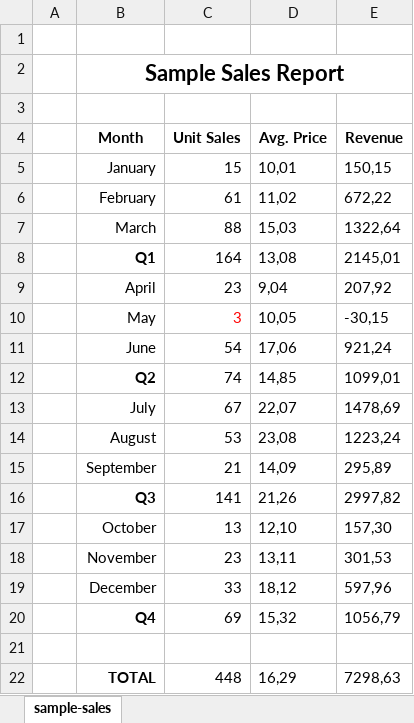
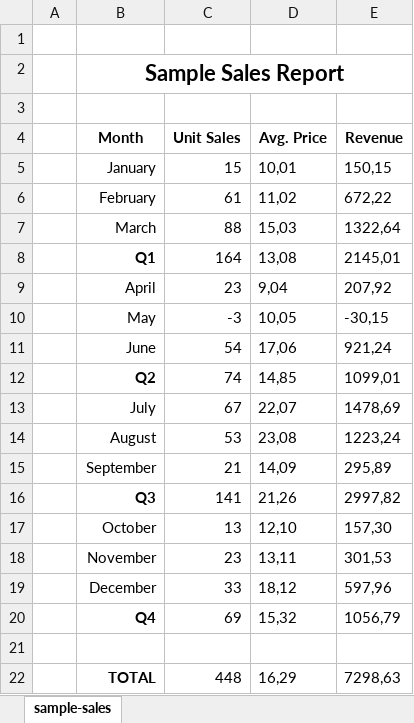
Before and after one commit to it-school/Excel, an Excel workbook: test.xlsx, sheet sample-sales, drawn as a sheet; values as stored, in another font and other column widths than the file's, no borders; the diff names each change by its address in the sheet, - before the commit and + after, or states it on an @@ line.

Commit message:
Write Excel file added

```diff
--- a/test.xlsx (sheet sample-sales)
+++ b/test.xlsx (sheet sample-sales)
-C10 (Unit Sales): 3
+C10 (Unit Sales): -3
-C10 text colour: #FF0000
+C10 text colour: black
```
Also changed, not shown: 6 other files.
